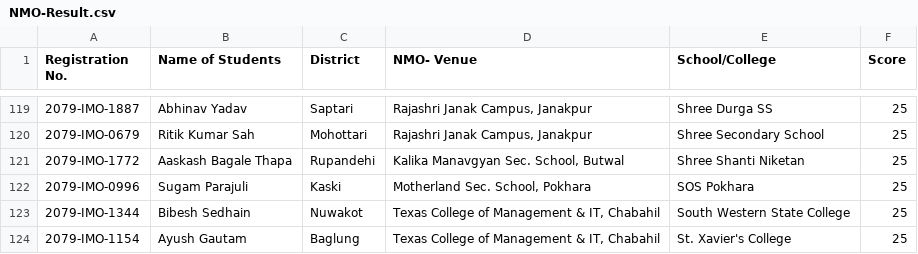
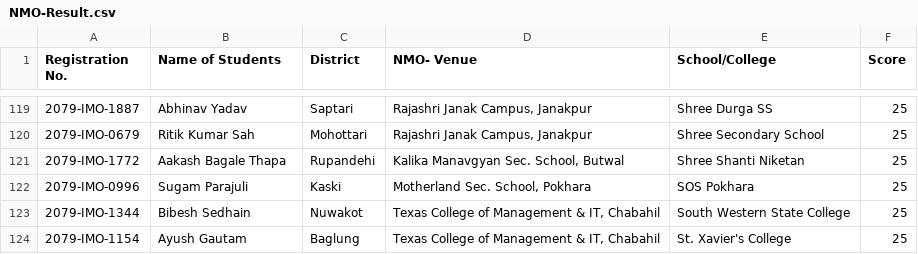
Before and after one commit to adhikariprajitraj/streamlit_app_for_MAN, a CSV file: NMO_result/NMO-Result.csv, drawn as a sheet; only a part is shown, gaps mark what is left out.

Commit message:
corrected names

```diff
--- a/NMO_result/NMO-Result.csv
+++ b/NMO_result/NMO-Result.csv
@@ -120,3 +120,3 @@
 2079-IMO-0679,Ritik Kumar Sah,Mohottari,"Rajashri Janak Campus, Janakpur",Shree Secondary School,25
-2079-IMO-1772,Aaskash Bagale Thapa,Rupandehi,"Kalika Manavgyan Sec. School, Butwal",Shree Shanti Niketan,25
+2079-IMO-1772,Aakash Bagale Thapa,Rupandehi,"Kalika Manavgyan Sec. School, Butwal",Shree Shanti Niketan,25
 2079-IMO-0996,Sugam Parajuli,Kaski,"Motherland Sec. School, Pokhara",SOS Pokhara,25
```
Also changed, not shown: NMO_result/top100.csv.
